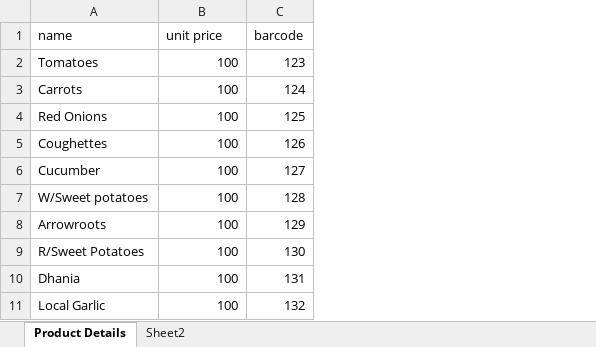
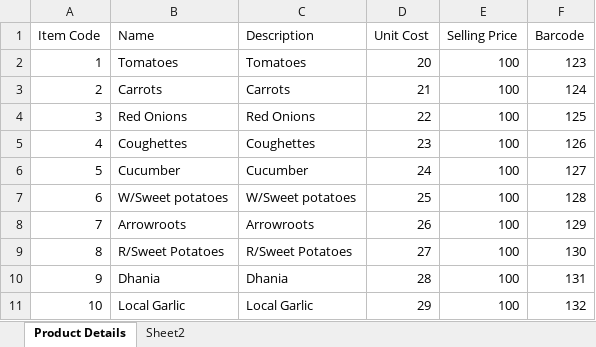
Before and after one commit to vinnyvinn/pos, an Excel workbook: public/Products.xlsx, sheet Product Details, drawn as a sheet; only a part is shown; values as stored, in another font and other column widths than the file's, no borders; removed rows and columns are numbered as before the commit, all else as after; the diff names each change by its address in the sheet, - before the commit and + after, or states it on an @@ line.

```diff
--- a/public/Products.xlsx (sheet Product Details)
+++ b/public/Products.xlsx (sheet Product Details)
+column A, rows 2-11: 1 | 2 | 3 | 4 | 5 | 6 | 7 | 8 | 9 | 10
+column C, rows 2-11: Tomatoes | Carrots | Red Onions | Coughettes | Cucumber | W/Sweet potatoes | Arrowroots | R/Sweet Potatoes | Dhania | Local Garlic
+column D, rows 2-11: 20 | 21 | 22 | 23 | 24 | 25 | 26 | 27 | 28 | 29
-row 1: name | unit price | barcode
+row 1: Item Code | Name | Description | Unit Cost | Selling Price | Barcode
```
Also changed, not shown: 15 other files.
